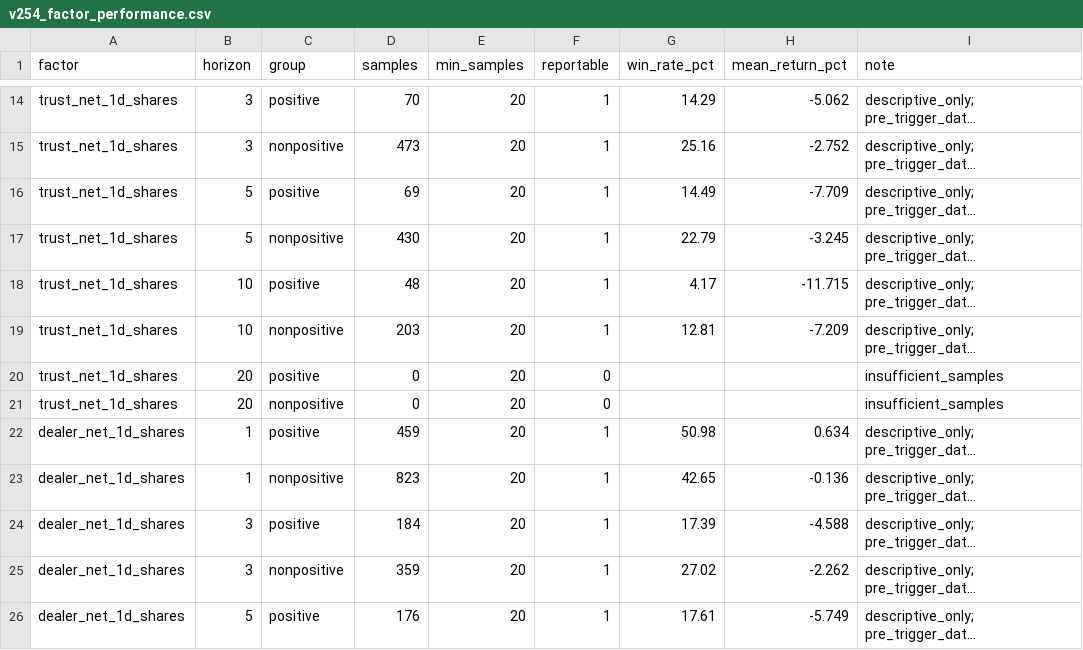
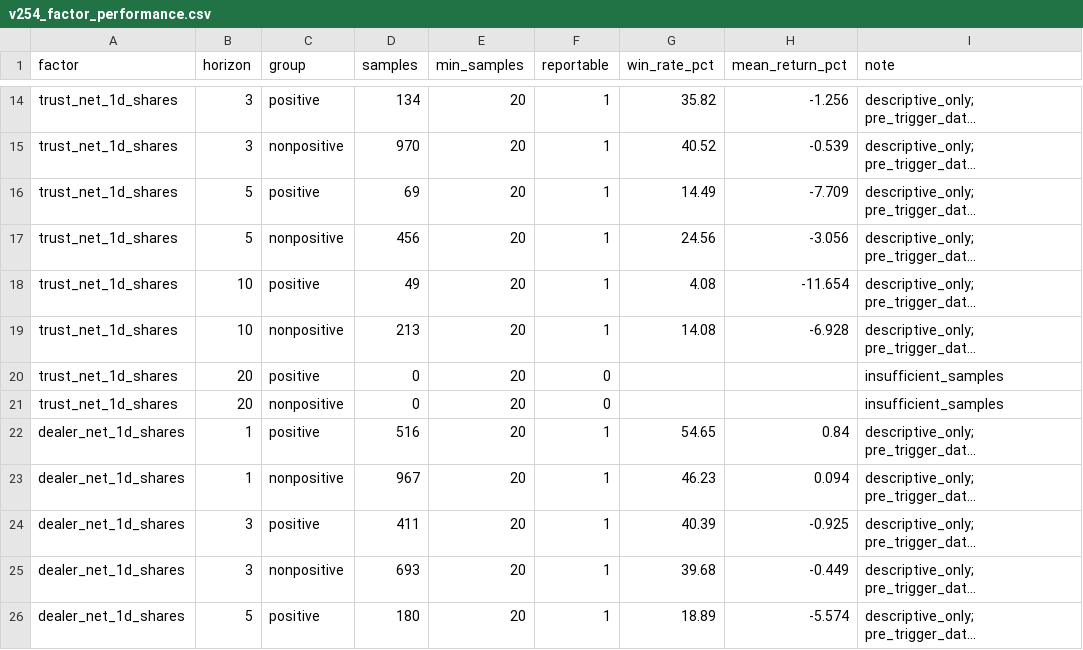
Before and after one commit to Tango469/tw-3k-scanner, a CSV file: docs/v254_factor_performance.csv, drawn as a sheet; only a part is shown, gaps mark what is left out; long unchanged cells end in …; the diff covers the shown part only; the diff names each change by its address in the sheet, - before the commit and + after, or states it on an @@ line.

```diff
--- a/docs/v254_factor_performance.csv
+++ b/docs/v254_factor_performance.csv
-D14 (samples): 70
+D14 (samples): 134
-G14 (win_rate_pct): 14.29
+G14 (win_rate_pct): 35.82
-H14 (mean_return_pct): -5.062
+H14 (mean_return_pct): -1.256
-D15 (samples): 473
+D15 (samples): 970
-G15 (win_rate_pct): 25.16
+G15 (win_rate_pct): 40.52
-H15 (mean_return_pct): -2.752
+H15 (mean_return_pct): -0.539
-D17 (samples): 430
+D17 (samples): 456
-G17 (win_rate_pct): 22.79
+G17 (win_rate_pct): 24.56
-H17 (mean_return_pct): -3.245
+H17 (mean_return_pct): -3.056
-D18 (samples): 48
+D18 (samples): 49
-G18 (win_rate_pct): 4.17
+G18 (win_rate_pct): 4.08
-H18 (mean_return_pct): -11.715
+H18 (mean_return_pct): -11.654
-D19 (samples): 203
+D19 (samples): 213
-G19 (win_rate_pct): 12.81
+G19 (win_rate_pct): 14.08
-H19 (mean_return_pct): -7.209
+H19 (mean_return_pct): -6.928
-D22 (samples): 459
+D22 (samples): 516
-G22 (win_rate_pct): 50.98
+G22 (win_rate_pct): 54.65
-H22 (mean_return_pct): 0.634
+H22 (mean_return_pct): 0.84
-D23 (samples): 823
+D23 (samples): 967
-G23 (win_rate_pct): 42.65
+G23 (win_rate_pct): 46.23
-H23 (mean_return_pct): -0.136
+H23 (mean_return_pct): 0.094
-D24 (samples): 184
+D24 (samples): 411
-G24 (win_rate_pct): 17.39
+G24 (win_rate_pct): 40.39
-H24 (mean_return_pct): -4.588
+H24 (mean_return_pct): -0.925
-D25 (samples): 359
+D25 (samples): 693
-G25 (win_rate_pct): 27.02
+G25 (win_rate_pct): 39.68
-H25 (mean_return_pct): -2.262
+H25 (mean_return_pct): -0.449
-D26 (samples): 176
+D26 (samples): 180
-G26 (win_rate_pct): 17.61
+G26 (win_rate_pct): 18.89
-H26 (mean_return_pct): -5.749
+H26 (mean_return_pct): -5.574
```
Also changed, not shown: 152 edited cells elsewhere in this file, docs/latest.csv, docs/low_base.csv, 19 other files.
